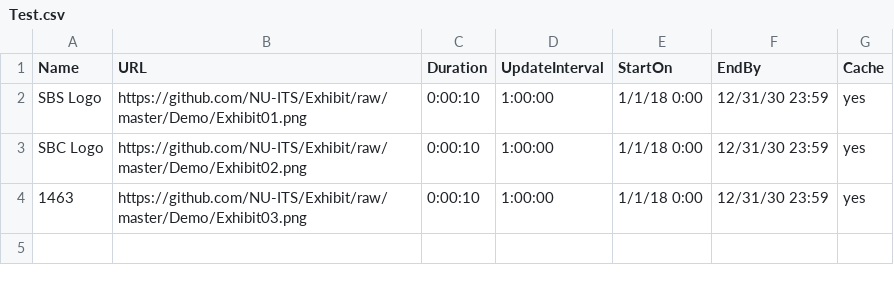
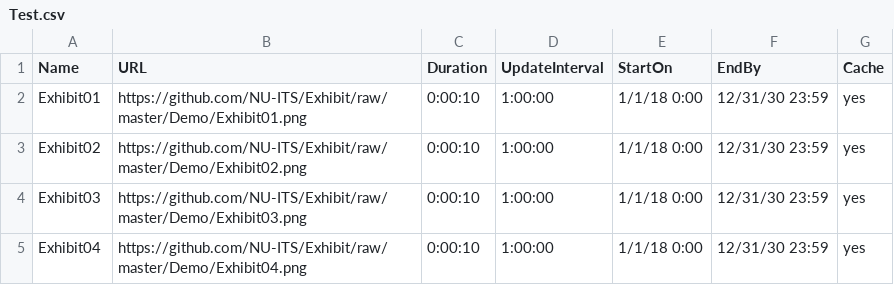
Before and after one commit to josh-ricketts-enable/SBC-Exhibit-Test, a CSV file: Test.csv, drawn as a sheet.

Commit message:
Update Test.csv

```diff
--- a/Test.csv
+++ b/Test.csv
@@ -1,4 +1,5 @@
 Name,URL,Duration,UpdateInterval,StartOn,EndBy,Cache
-SBS Logo,https://github.com/NU-ITS/Exhibit/raw/master/Demo/Exhibit01.png,0:00:10,1:00:00,1/1/18 0:00,12/31/30 23:59,yes
-SBC Logo,https://github.com/NU-ITS/Exhibit/raw/master/Demo/Exhibit02.png,0:00:10,1:00:00,1/1/18 0:00,12/31/30 23:59,yes
-1463,https://github.com/NU-ITS/Exhibit/raw/master/Demo/Exhibit03.png,0:00:10,1:00:00,1/1/18 0:00,12/31/30 23:59,yes
+Exhibit01,https://github.com/NU-ITS/Exhibit/raw/master/Demo/Exhibit01.png,0:00:10,1:00:00,1/1/18 0:00,12/31/30 23:59,yes
+Exhibit02,https://github.com/NU-ITS/Exhibit/raw/master/Demo/Exhibit02.png,0:00:10,1:00:00,1/1/18 0:00,12/31/30 23:59,yes
+Exhibit03,https://github.com/NU-ITS/Exhibit/raw/master/Demo/Exhibit03.png,0:00:10,1:00:00,1/1/18 0:00,12/31/30 23:59,yes
+Exhibit04,https://github.com/NU-ITS/Exhibit/raw/master/Demo/Exhibit04.png,0:00:10,1:00:00,1/1/18 0:00,12/31/30 23:59,yes
```
